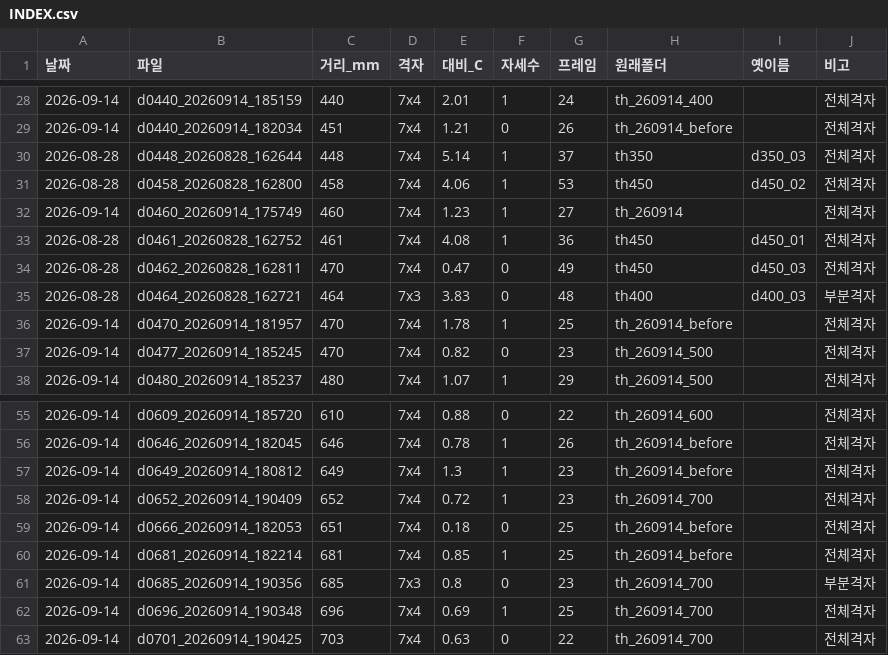
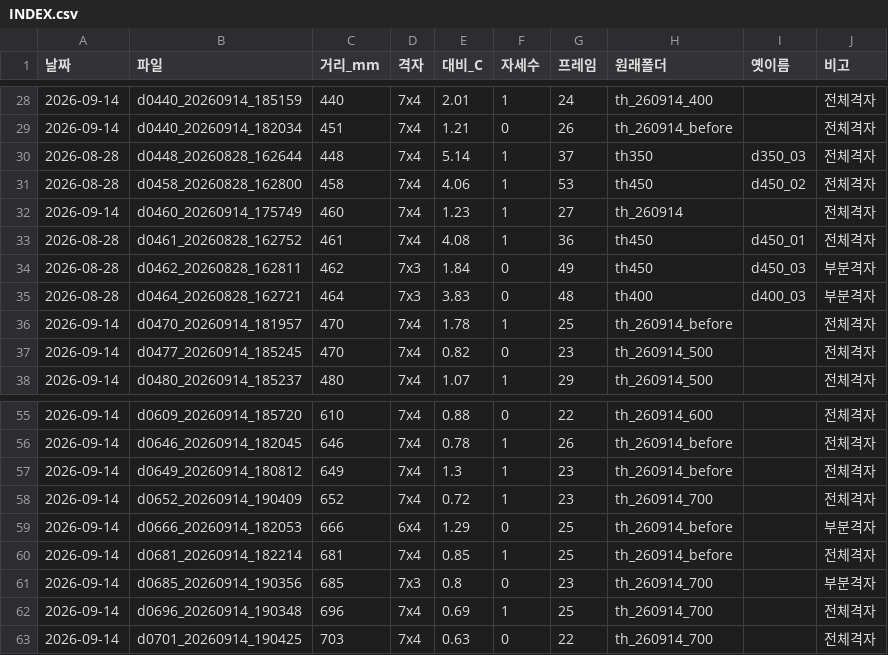
Before and after one commit to GWANGHYUNYU/TmSDK, a CSV file: calib/INDEX.csv, drawn as a sheet; only a part is shown, gaps mark what is left out.

```diff
--- a/calib/INDEX.csv
+++ b/calib/INDEX.csv
@@ -33,3 +33,3 @@
 2026-08-28,d0461_20260828_162752,461,7x4,4.08,1,36,th450,d450_01,전체격자
-2026-08-28,d0462_20260828_162811,470,7x4,0.47,0,49,th450,d450_03,전체격자
+2026-08-28,d0462_20260828_162811,462,7x3,1.84,0,49,th450,d450_03,부분격자
 2026-08-28,d0464_20260828_162721,464,7x3,3.83,0,48,th400,d400_03,부분격자
@@ -58,3 +58,3 @@
 2026-09-14,d0652_20260914_190409,652,7x4,0.72,1,23,th_260914_700,,전체격자
-2026-09-14,d0666_20260914_182053,651,7x4,0.18,0,25,th_260914_before,,전체격자
+2026-09-14,d0666_20260914_182053,666,6x4,1.29,0,25,th_260914_before,,부분격자
 2026-09-14,d0681_20260914_182214,681,7x4,0.85,1,25,th_260914_before,,전체격자
```
Also changed, not shown: 4 other files.
